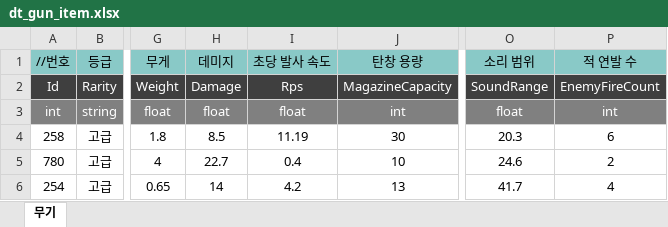
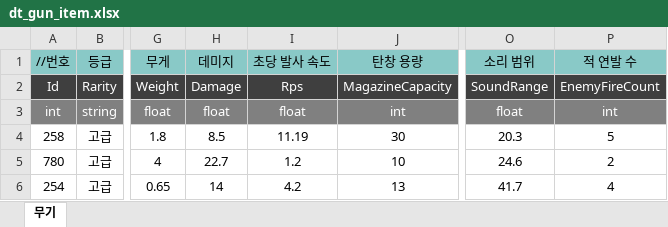
Before and after one commit to uhbbang33/duckov-clone, an Excel workbook: Assets/06 Data/ExcelData/dt_gun_item.xlsx, sheet 무기, drawn as a sheet; only a part is shown, gaps mark what is left out; values as stored, in another font and other column widths than the file's, no borders; the diff names each change by its address in the sheet, - before the commit and + after, or states it on an @@ line.

```diff
--- a/Assets/06 Data/ExcelData/dt_gun_item.xlsx (sheet 무기)
+++ b/Assets/06 Data/ExcelData/dt_gun_item.xlsx (sheet 무기)
-P4 (적 연발 수): 6
+P4 (적 연발 수): 5
-I5 (초당 발사 속도): 0.4
+I5 (초당 발사 속도): 1.2
```
Also changed, not shown: Assets/06 Data/ExcelData/dt_enemy_base_stats.xlsx, Assets/06 Data/ExcelData/dt_player_base_stats.xlsx, 6 other files.
